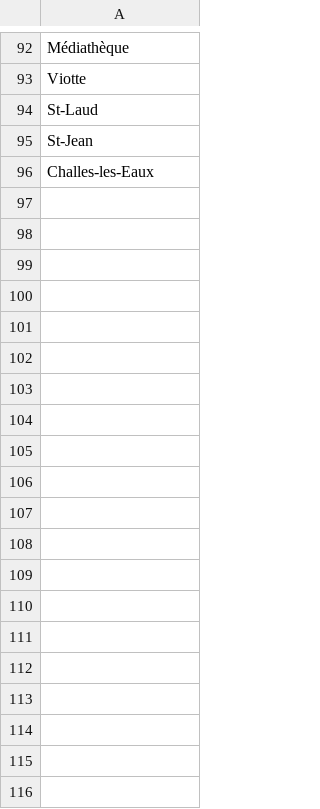
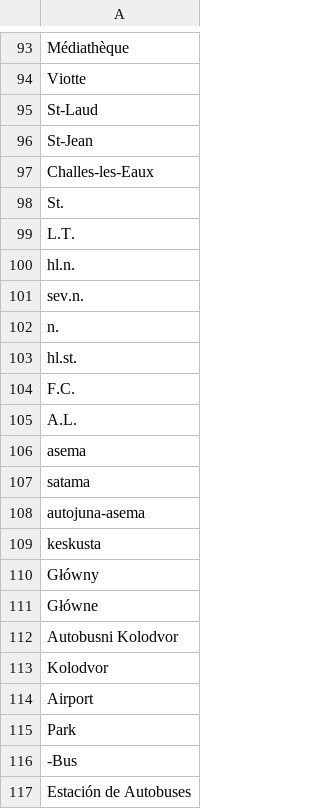
Before and after one commit to mgalibert/geonames, a CSV file: words_to_remove.csv, drawn as a sheet; only a part is shown, gaps mark what is left out; the diff covers the shown part only; the diff names each change by its address in the sheet, - before the commit and + after, or states it on an @@ line.

```diff
--- a/words_to_remove.csv
+++ b/words_to_remove.csv
+row 98: St.
+row 99: L.T.
+row 100: hl.n.
+row 101: sev.n.
+row 102: n.
+row 103: hl.st.
+row 104: F.C.
+row 105: A.L.
+row 106: asema
+row 107: satama
+row 108: autojuna-asema
+row 109: keskusta
+row 110: Główny
+row 111: Główne
+row 112: Autobusni Kolodvor
+row 113: Kolodvor
+row 114: Airport
+row 115: Park
+row 116: -Bus
+row 117: Estación de Autobuses
```
Also changed, not shown: 19 added rows elsewhere in this file, 4 other files.
